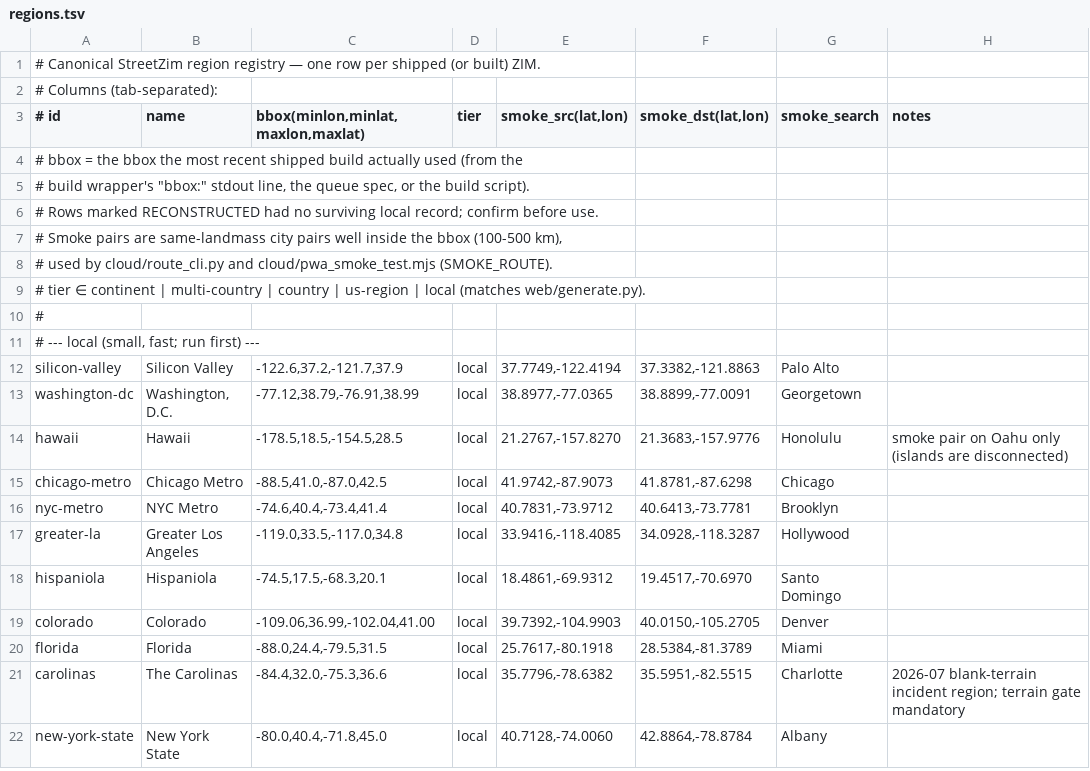
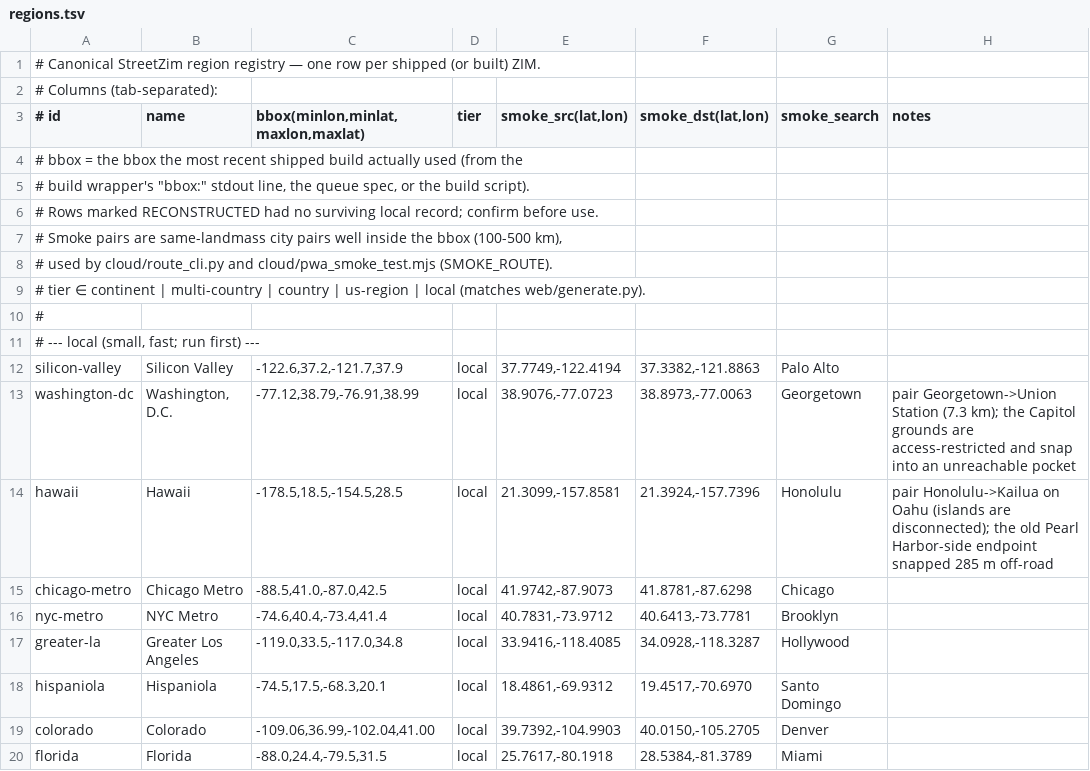
Before and after one commit to jasontitus/streetzim, a TSV file: cloud/regions.tsv, drawn as a sheet; only a part is shown; the shorter side is filled out with more unchanged rows.

```diff
--- a/cloud/regions.tsv
+++ b/cloud/regions.tsv
@@ -12,4 +12,4 @@
 silicon-valley	Silicon Valley	-122.6,37.2,-121.7,37.9	local	37.7749,-122.4194	37.3382,-121.8863	Palo Alto	
-washington-dc	Washington, D.C.	-77.12,38.79,-76.91,38.99	local	38.8977,-77.0365	38.8899,-77.0091	Georgetown	
-hawaii	Hawaii	-178.5,18.5,-154.5,28.5	local	21.2767,-157.8270	21.3683,-157.9776	Honolulu	smoke pair on Oahu only (islands are disconnected)
+washington-dc	Washington, D.C.	-77.12,38.79,-76.91,38.99	local	38.9076,-77.0723	38.8973,-77.0063	Georgetown	pair Georgetown->Union Station (7.3 km); the Capitol grounds are access-restricted and snap into an unreachable pocket
+hawaii	Hawaii	-178.5,18.5,-154.5,28.5	local	21.3099,-157.8581	21.3924,-157.7396	Honolulu	pair Honolulu->Kailua on Oahu (islands are disconnected); the old Pearl Harbor-side endpoint snapped 285 m off-road
 chicago-metro	Chicago Metro	-88.5,41.0,-87.0,42.5	local	41.9742,-87.9073	41.8781,-87.6298	Chicago	
```
Also changed, not shown: 2 other files.
